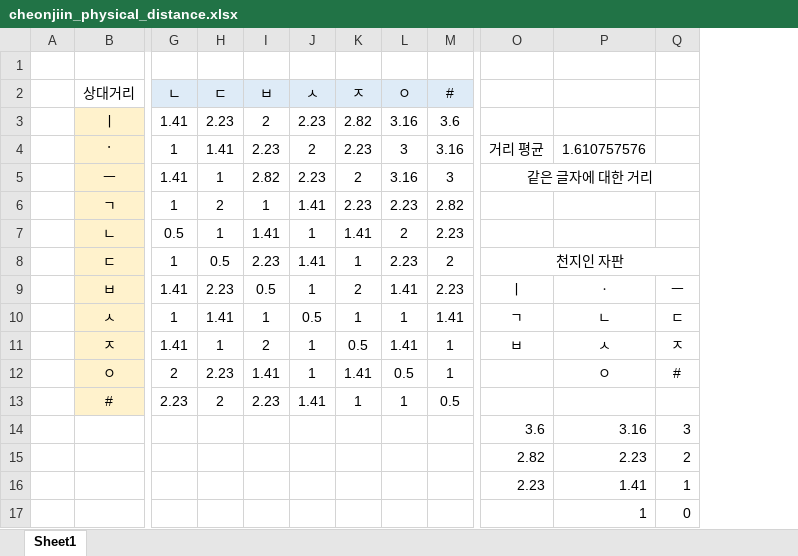
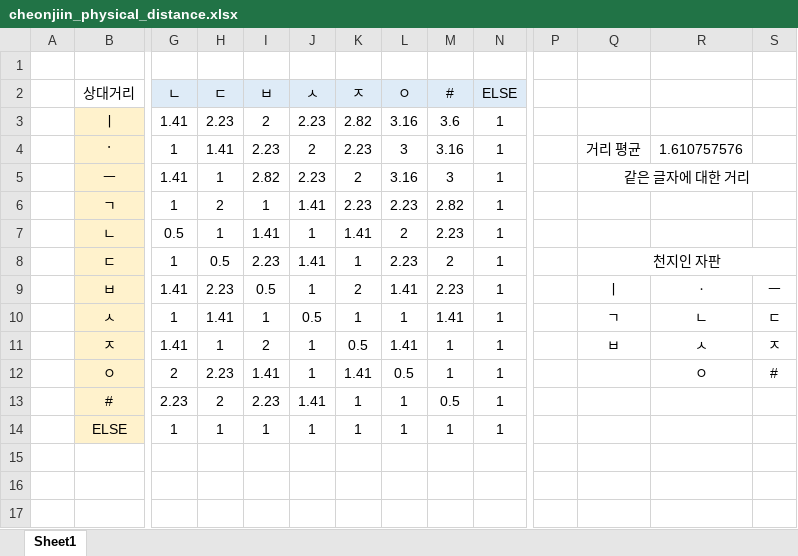
Before and after one commit to tjwjdgus12/ChinJiIn, an Excel workbook: documents/cheonjiin_physical_distance.xlsx, sheet Sheet1, drawn as a sheet; only a part is shown, gaps mark what is left out; values as stored, in another font and other column widths than the file's, no borders; removed rows and columns are numbered as before the commit, all else as after; rows hold the shown columns only; the diff names each change by its address in the sheet, - before the commit and + after, or states it on an @@ line.

Commit message:
non-cheonjiin input corruption hot-fix: fixed just not to make error, there's no weight in calculating distance

```diff
--- a/documents/cheonjiin_physical_distance.xlsx (sheet Sheet1)
+++ b/documents/cheonjiin_physical_distance.xlsx (sheet Sheet1)
+column N (ELSE), rows 3-13: all 1
+column P, empty
-row 14:  |  |  |  |  |  |  |  |  | 3.6 | 3.16 | 3
-row 15:  |  |  |  |  |  |  |  |  | 2.82 | 2.23 | 2
-row 16:  |  |  |  |  |  |  |  |  | 2.23 | 1.41 | 1
-row 17:  |  |  |  |  |  |  |  |  |  | 1 | 0
+row 14:  | ELSE | 1 | 1 | 1 | 1 | 1 | 1 | 1 | 1
```
Also changed, not shown: 2 other files.
